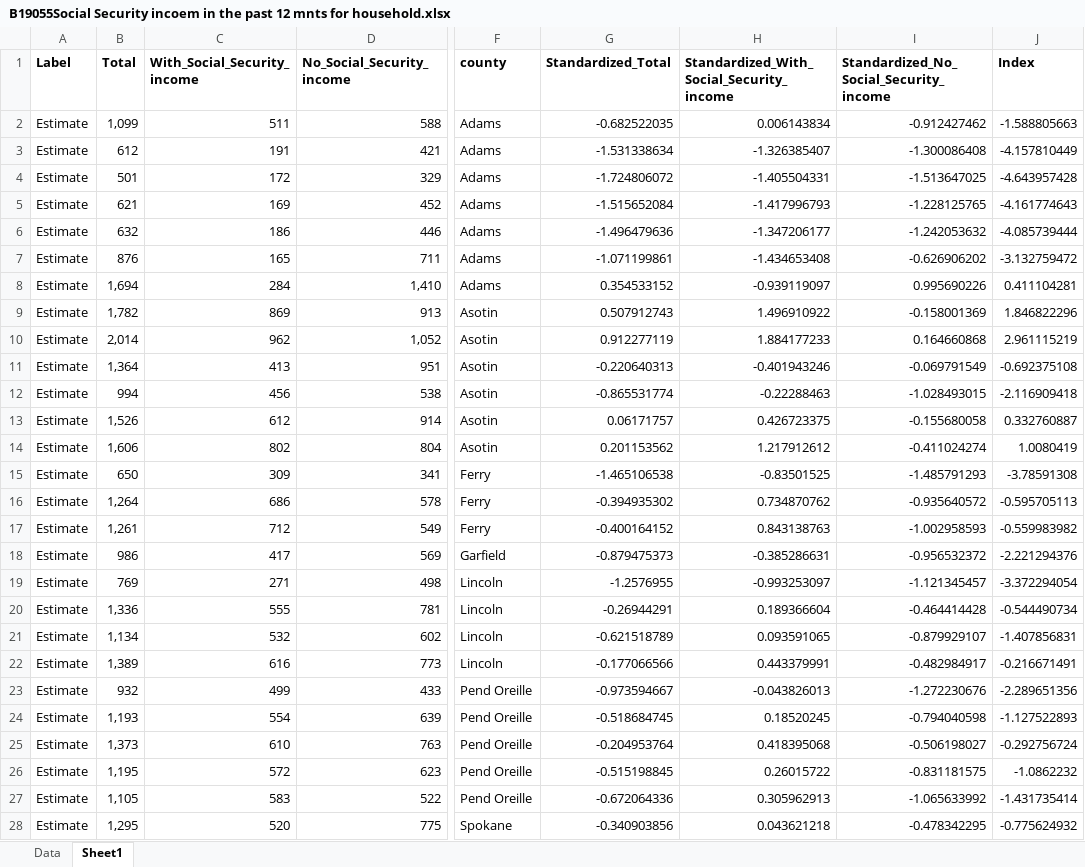
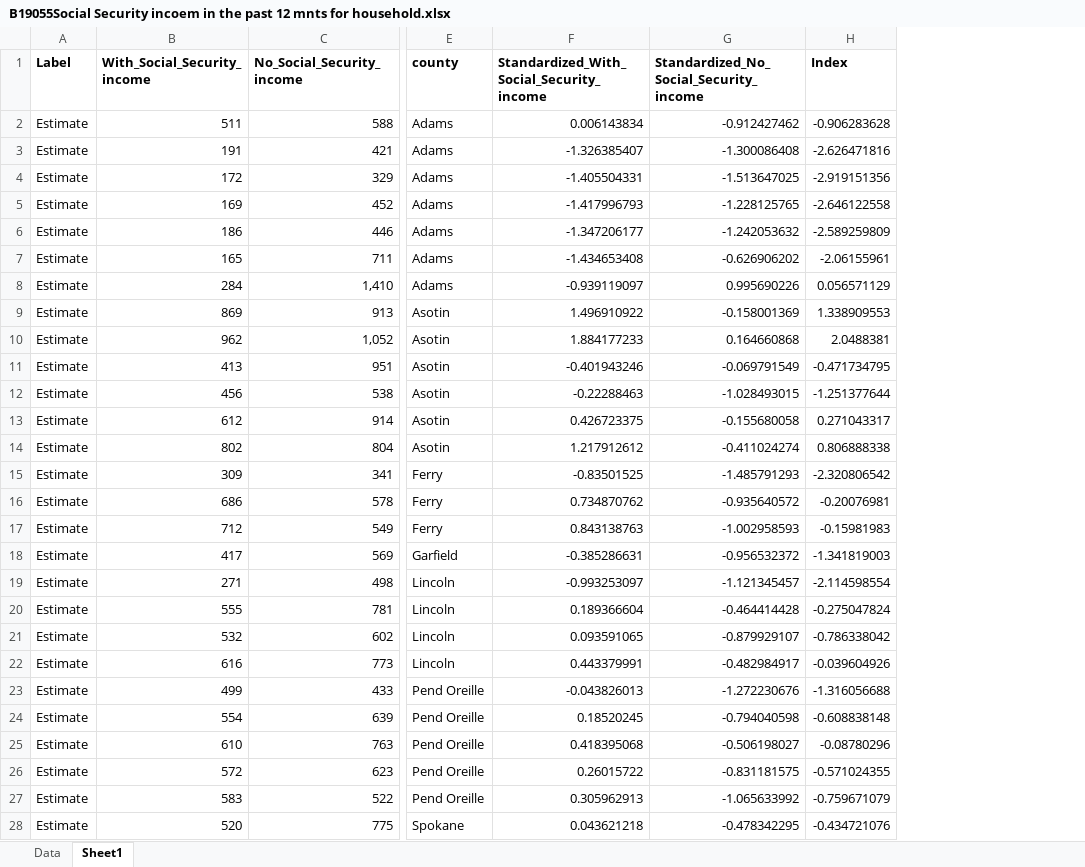
Before and after one commit to nicholasptran/eastern-washington-digital-equity, an Excel workbook: app/data/B19055Social Security incoem in the past 12 mnts for household.xlsx, sheet Sheet1, drawn as a sheet; only a part is shown, gaps mark what is left out; values as stored, in another font and other column widths than the file's, no borders; removed rows and columns are numbered as before the commit, all else as after; the diff covers the shown part only; the diff names each change by its address in the sheet, - before the commit and + after, or states it on an @@ line.

```diff
--- a/app/data/B19055Social Security incoem in the past 12 mnts for household.xlsx (sheet Sheet1)
+++ b/app/data/B19055Social Security incoem in the past 12 mnts for household.xlsx (sheet Sheet1)
-column B (Total), rows 2-28: 1,099 | 612 | 501 | 621 | 632 | 876 | 1,694 | 1,782 | 2,014 | 1,364 | 994 | 1,526 | 1,606 | 650 | 1,264 | 1,261 | 986 | 769 | 1,336 | 1,134 | 1,389 | 932 | 1,193 | 1,373 | 1,195 | 1,105 | 1,295
-column G (Standardized_Total), rows 2-28: -0.682522035 | -1.531338634 | -1.724806072 | -1.515652084 | -1.496479636 | -1.071199861 | 0.354533152 | 0.507912743 | 0.912277119 | -0.220640313 | -0.865531774 | 0.06171757 | 0.201153562 | -1.465106538 | -0.394935302 | -0.400164152 | -0.879475373 | -1.2576955 | -0.26944291 | -0.621518789 | -0.177066566 | -0.973594667 | -0.518684745 | -0.204953764 | -0.515198845 | -0.672064336 | -0.340903856
-H2 (Index): -1.588805663
+H2 (Index): -0.906283628
-H3 (Index): -4.157810449
+H3 (Index): -2.626471816
-H4 (Index): -4.643957428
+H4 (Index): -2.919151356
-H5 (Index): -4.161774643
+H5 (Index): -2.646122558
-H6 (Index): -4.085739444
+H6 (Index): -2.589259809
-H7 (Index): -3.132759472
+H7 (Index): -2.06155961
-H8 (Index): 0.411104281
+H8 (Index): 0.056571129
-H9 (Index): 1.846822296
+H9 (Index): 1.338909553
-H10 (Index): 2.961115219
+H10 (Index): 2.0488381
-H11 (Index): -0.692375108
+H11 (Index): -0.471734795
-H12 (Index): -2.116909418
+H12 (Index): -1.251377644
-H13 (Index): 0.332760887
+H13 (Index): 0.271043317
-H14 (Index): 1.0080419
+H14 (Index): 0.806888338
-H15 (Index): -3.78591308
+H15 (Index): -2.320806542
-H16 (Index): -0.595705113
+H16 (Index): -0.20076981
-H17 (Index): -0.559983982
+H17 (Index): -0.15981983
-H18 (Index): -2.221294376
+H18 (Index): -1.341819003
-H19 (Index): -3.372294054
+H19 (Index): -2.114598554
-H20 (Index): -0.544490734
+H20 (Index): -0.275047824
-H21 (Index): -1.407856831
+H21 (Index): -0.786338042
-H22 (Index): -0.216671491
+H22 (Index): -0.039604926
-H23 (Index): -2.289651356
+H23 (Index): -1.316056688
-H24 (Index): -1.127522893
+H24 (Index): -0.608838148
-H25 (Index): -0.292756724
+H25 (Index): -0.08780296
-H26 (Index): -1.0862232
+H26 (Index): -0.571024355
-H27 (Index): -1.431735414
+H27 (Index): -0.759671079
-H28 (Index): -0.775624932
+H28 (Index): -0.434721076
```
Also changed, not shown: 156 edited cells elsewhere in this sheet, formulas that keep their value, app/data/B19058pUBLIC ASSISTANCE INCOME OR FOOD STAMPS IN THE PAST 12 MONTHS FOR HOUSEHOLDS.xlsx, app/data/B25104 monthly housing cost.xlsx, 4 other files.
